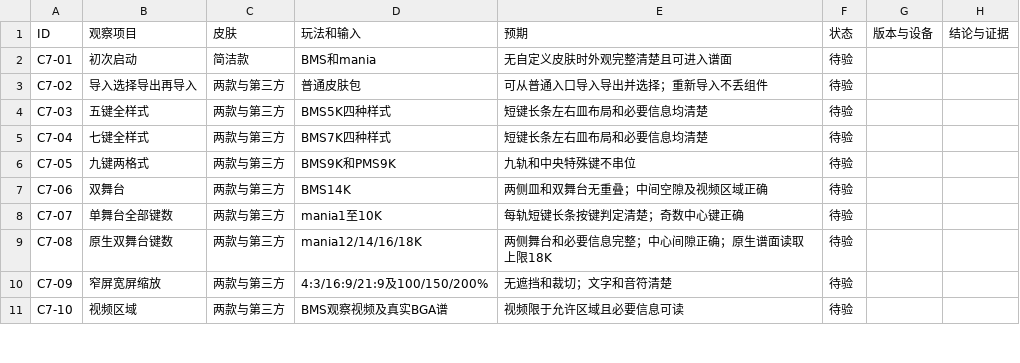
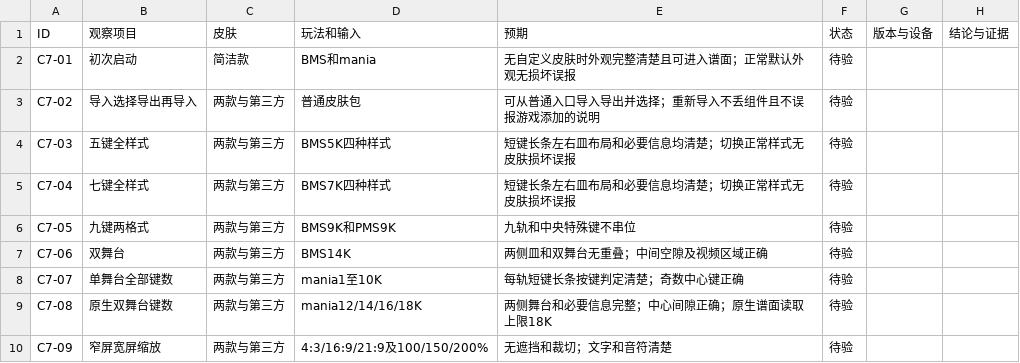
Before and after one commit to ZDaMexy/oms, a CSV file: skin-c7-acceptance/CHECKLIST.csv, drawn as a sheet; only a part is shown; the shorter side is filled out with more unchanged rows.

```diff
--- a/skin-c7-acceptance/CHECKLIST.csv
+++ b/skin-c7-acceptance/CHECKLIST.csv
@@ -1,6 +1,6 @@
 ID,观察项目,皮肤,玩法和输入,预期,状态,版本与设备,结论与证据
-C7-01,初次启动,简洁款,BMS和mania,无自定义皮肤时外观完整清楚且可进入谱面,待验,,
-C7-02,导入选择导出再导入,两款与第三方,普通皮肤包,可从普通入口导入导出并选择；重新导入不丢组件,待验,,
-C7-03,五键全样式,两款与第三方,BMS5K四种样式,短键长条左右皿布局和必要信息均清楚,待验,,
-C7-04,七键全样式,两款与第三方,BMS7K四种样式,短键长条左右皿布局和必要信息均清楚,待验,,
+C7-01,初次启动,简洁款,BMS和mania,无自定义皮肤时外观完整清楚且可进入谱面；正常默认外观无损坏误报,待验,,
+C7-02,导入选择导出再导入,两款与第三方,普通皮肤包,可从普通入口导入导出并选择；重新导入不丢组件且不误报游戏添加的说明,待验,,
+C7-03,五键全样式,两款与第三方,BMS5K四种样式,短键长条左右皿布局和必要信息均清楚；切换正常样式无皮肤损坏误报,待验,,
+C7-04,七键全样式,两款与第三方,BMS7K四种样式,短键长条左右皿布局和必要信息均清楚；切换正常样式无皮肤损坏误报,待验,,
 C7-05,九键两格式,两款与第三方,BMS9K和PMS9K,九轨和中央特殊键不串位,待验,,
```
Also changed, not shown: 44 other files.
